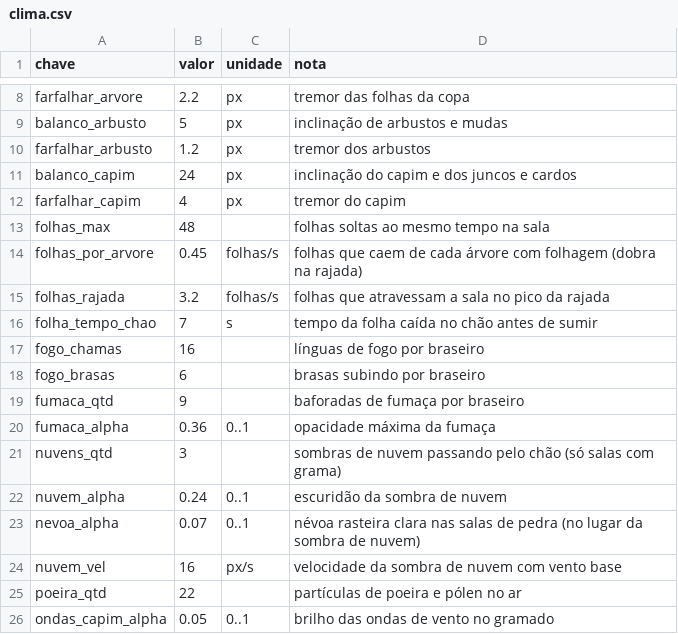
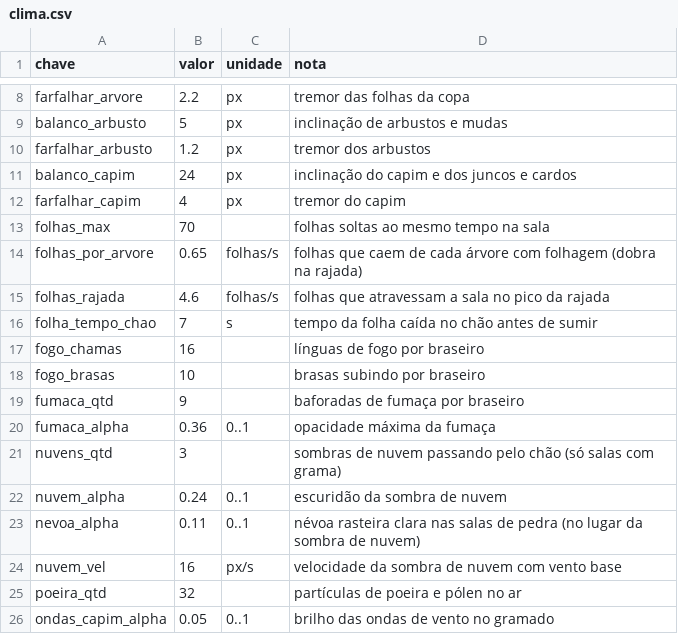
Before and after one commit to Willvinicius2/echoes-of-the-shatter, a CSV file: godot/data2d/clima.csv, drawn as a sheet; only a part is shown, gaps mark what is left out.

```diff
--- a/godot/data2d/clima.csv
+++ b/godot/data2d/clima.csv
@@ -12,8 +12,8 @@ balanco_capim,24,px,inclinação do capim e dos juncos e cardos
 farfalhar_capim,4,px,tremor do capim
-folhas_max,48,,folhas soltas ao mesmo tempo na sala
-folhas_por_arvore,0.45,folhas/s,folhas que caem de cada árvore com folhagem (dobra na rajada)
-folhas_rajada,3.2,folhas/s,folhas que atravessam a sala no pico da rajada
+folhas_max,70,,folhas soltas ao mesmo tempo na sala
+folhas_por_arvore,0.65,folhas/s,folhas que caem de cada árvore com folhagem (dobra na rajada)
+folhas_rajada,4.6,folhas/s,folhas que atravessam a sala no pico da rajada
 folha_tempo_chao,7,s,tempo da folha caída no chão antes de sumir
 fogo_chamas,16,,línguas de fogo por braseiro
-fogo_brasas,6,,brasas subindo por braseiro
+fogo_brasas,10,,brasas subindo por braseiro
 fumaca_qtd,9,,baforadas de fumaça por braseiro
@@ -22,5 +22,5 @@ nuvens_qtd,3,,sombras de nuvem passando pelo chão (só salas com grama)
 nuvem_alpha,0.24,0..1,escuridão da sombra de nuvem
-nevoa_alpha,0.07,0..1,névoa rasteira clara nas salas de pedra (no lugar da sombra de nuvem)
+nevoa_alpha,0.11,0..1,névoa rasteira clara nas salas de pedra (no lugar da sombra de nuvem)
 nuvem_vel,16,px/s,velocidade da sombra de nuvem com vento base
-poeira_qtd,22,,partículas de poeira e pólen no ar
+poeira_qtd,32,,partículas de poeira e pólen no ar
 ondas_capim_alpha,0.05,0..1,brilho das ondas de vento no gramado
```
Also changed, not shown: 1 other file.
